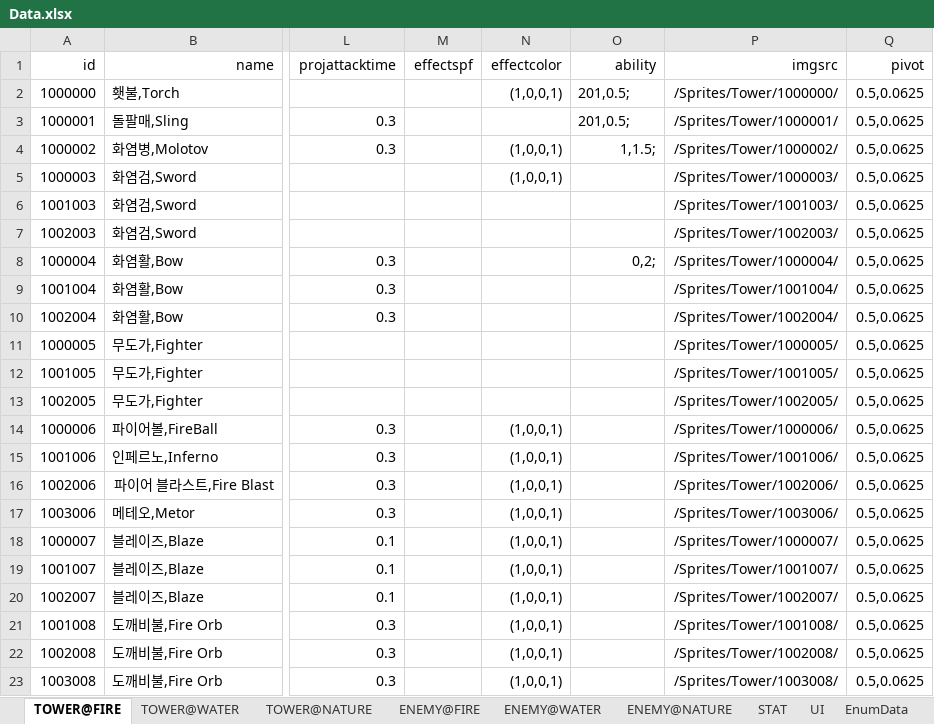
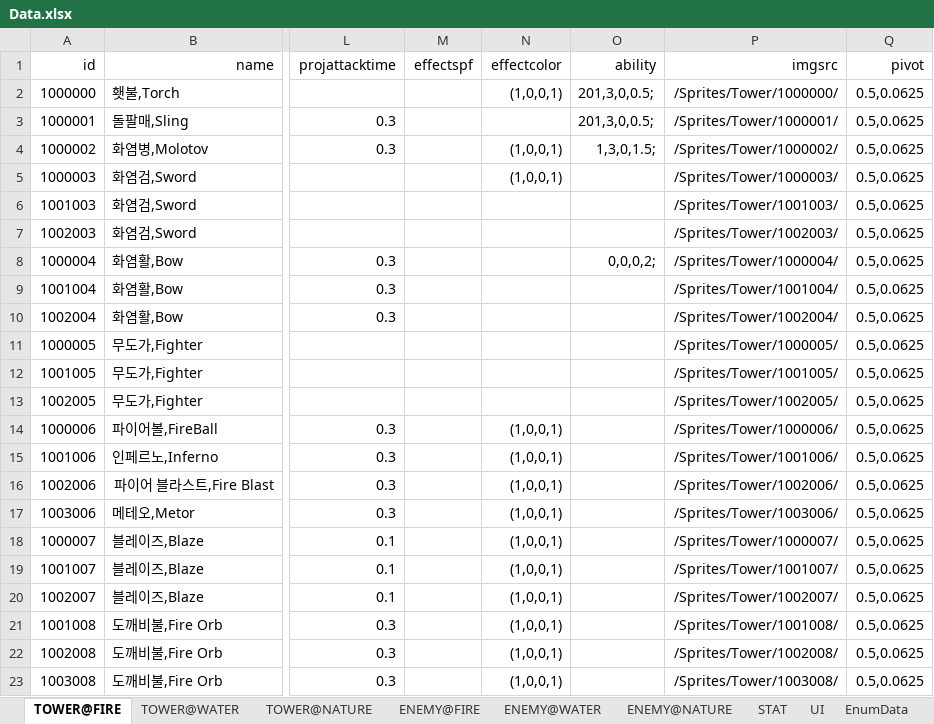
Before and after one commit to MaShuu-Studio/TETD, an Excel workbook: Utils/Excel To Json/bin/netcoreapp3.1/Data.xlsx, sheet TOWER@FIRE, drawn as a sheet; only a part is shown, gaps mark what is left out; values as stored, in another font and other column widths than the file's, no borders; the diff names each change by its address in the sheet, - before the commit and + after, or states it on an @@ line.

Commit message:
Tower Ability Time and Speed

```diff
--- a/Utils/Excel To Json/bin/netcoreapp3.1/Data.xlsx (sheet TOWER@FIRE)
+++ b/Utils/Excel To Json/bin/netcoreapp3.1/Data.xlsx (sheet TOWER@FIRE)
-O2:O3 (ability): 201,0.5;
+O2:O3 (ability): 201,3,0,0.5;
-O4 (ability): 1,1.5;
+O4 (ability): 1,3,0,1.5;
-O8 (ability): 0,2;
+O8 (ability): 0,0,0,2;
```
Also changed, not shown: sheet TOWER@NATURE, sheet TOWER@WATER, 21 other files.
